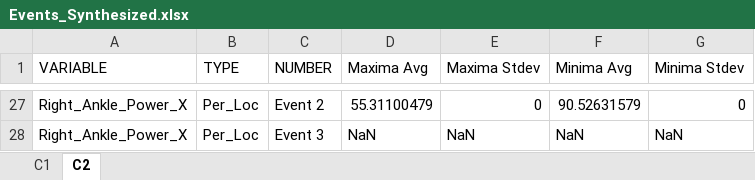
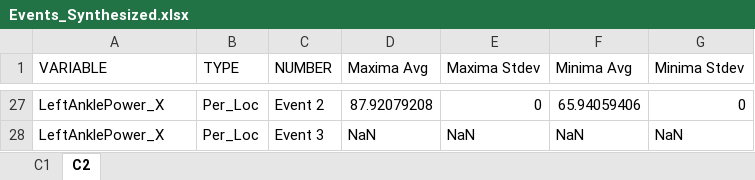
Before and after one commit to WaltMenke/BiomechanicsToolbox, an Excel workbook: ExampleFiles/Event Compile/ExampleOutput/Events_Synthesized.xlsx, sheet C2, drawn as a sheet; only a part is shown, gaps mark what is left out; values as stored, in another font and other column widths than the file's, no borders; the diff covers the shown part only; the diff names each change by its address in the sheet, - before the commit and + after, or states it on an @@ line.

```diff
--- a/ExampleFiles/Event Compile/ExampleOutput/Events_Synthesized.xlsx (sheet C2)
+++ b/ExampleFiles/Event Compile/ExampleOutput/Events_Synthesized.xlsx (sheet C2)
-A27:A28 (VARIABLE): Right_Ankle_Power_X
+A27:A28 (VARIABLE): LeftAnklePower_X
-D27 (Maxima Avg): 55.31100479
+D27 (Maxima Avg): 87.92079208
-F27 (Minima Avg): 90.52631579
+F27 (Minima Avg): 65.94059406
```
Also changed, not shown: 9 added rows, 9 removed rows and 20 edited cells elsewhere in this sheet, sheet C1, ExampleFiles/Event Compile/ExampleOutput/Events_By_Subject.xlsx, 14 other files.
